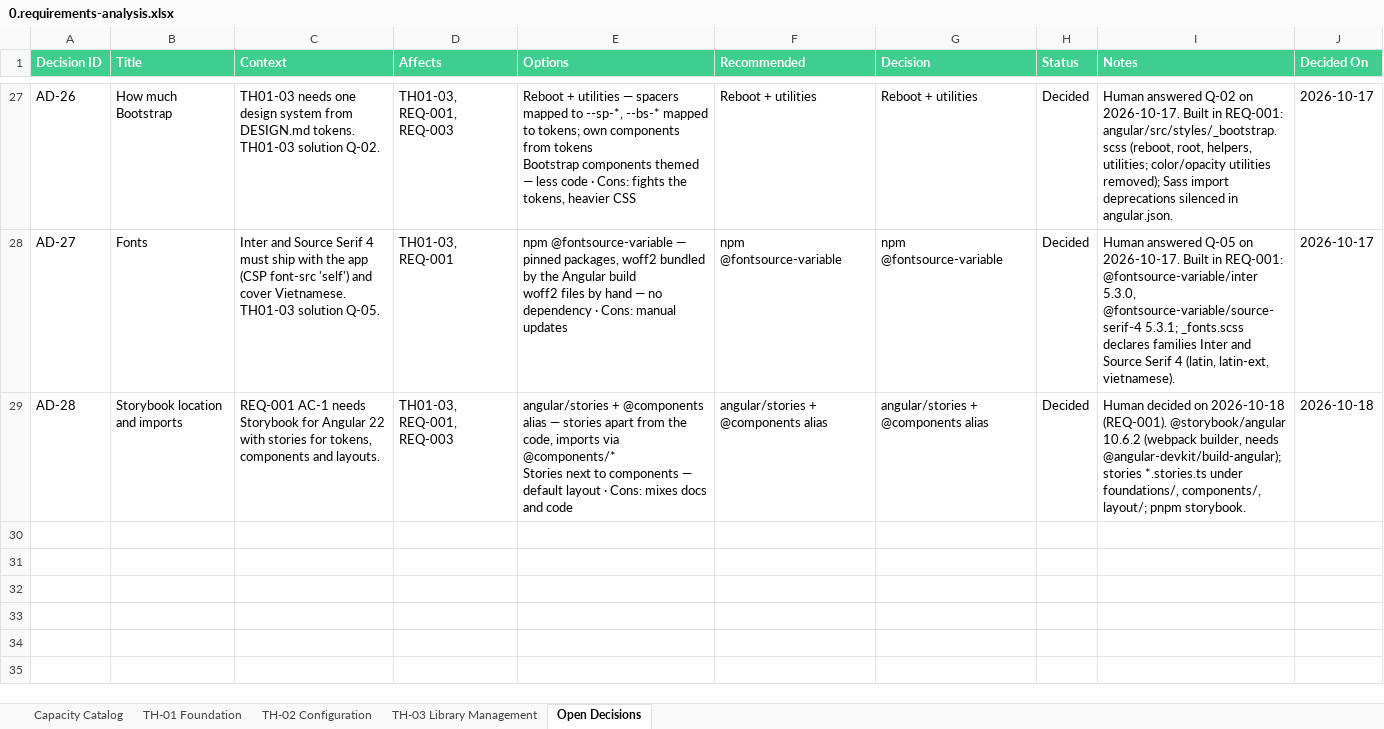
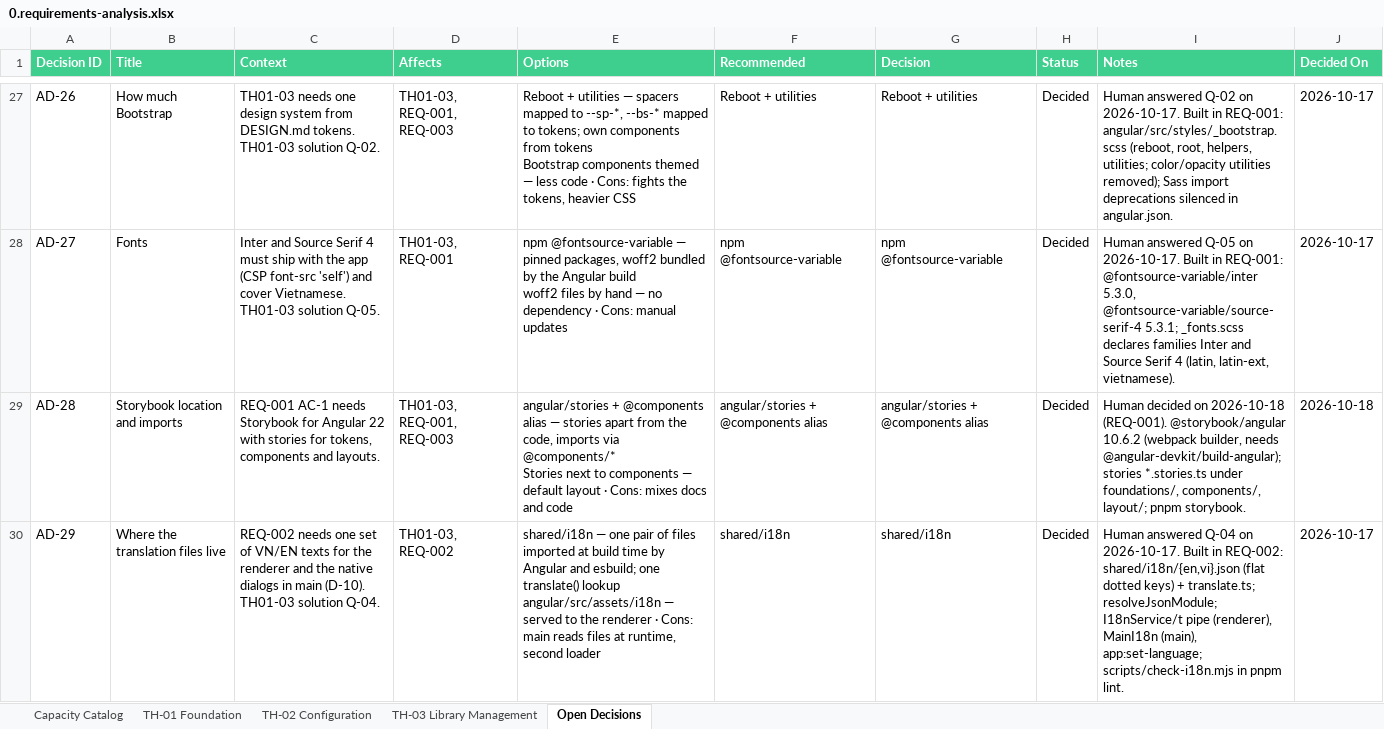
Before and after one commit to datntdev0/projects.dreamer-studio, an Excel workbook: _docs/0.requirements-analysis.xlsx, sheet Open Decisions, drawn as a sheet; only a part is shown, gaps mark what is left out; values as stored, in another font and other column widths than the file's, no borders; ↵ is a line break in a cell; the diff names each change by its address in the sheet, - before the commit and + after, or states it on an @@ line.

```diff
--- a/_docs/0.requirements-analysis.xlsx (sheet Open Decisions)
+++ b/_docs/0.requirements-analysis.xlsx (sheet Open Decisions)
+row 30: AD-29 | Where the translation files live | REQ-002 needs one set of VN/EN texts for the renderer and the native dialogs in main (D-10). TH01-03 solution Q-04. | TH01-03, REQ-002 | shared/i18n — one pair of files imported at build time by Angular and esbuild; one translate() lookup ↵ angular/src/assets/i18n — served to the renderer · Cons: main reads files at runtime, second loader | shared/i18n | shared/i18n | Decided | Human answered Q-04 on 2026-10-17. Built in REQ-002: shared/i18n/{en,vi}.json (flat dotted keys) + translate.ts; resolveJsonModule; I18nService/t pipe (renderer), MainI18n (main), app:set-language; scripts/check-i18n.mjs in pnpm lint. | 2026-10-17
```
Also changed, not shown: sheet Capacity Catalog, sheet TH-01 Foundation, 46 other files.
